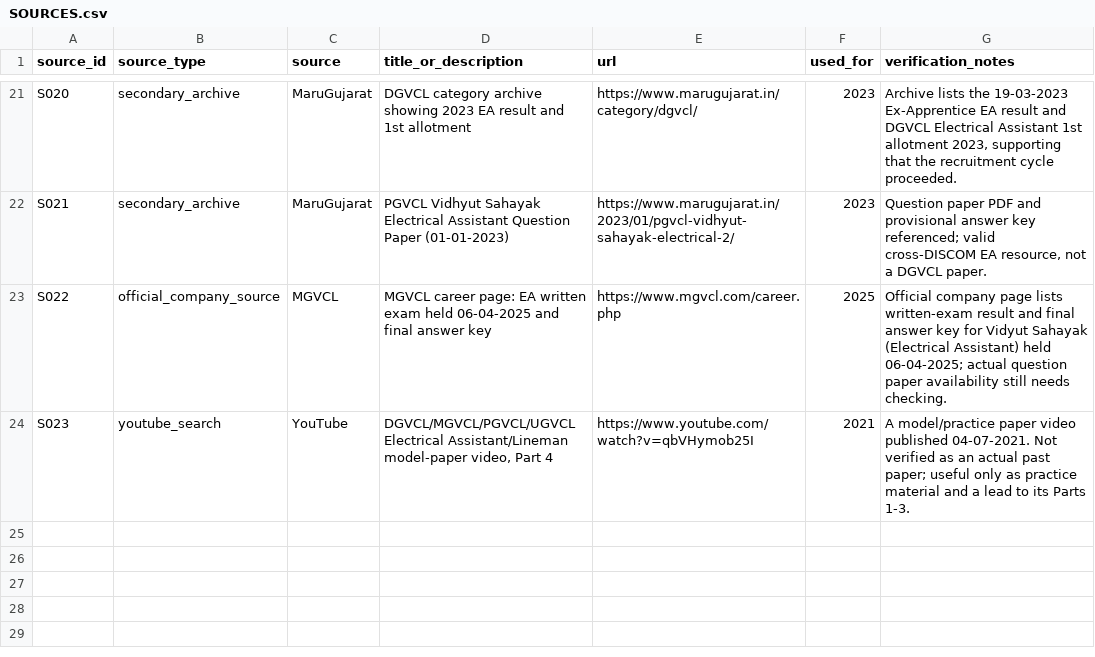
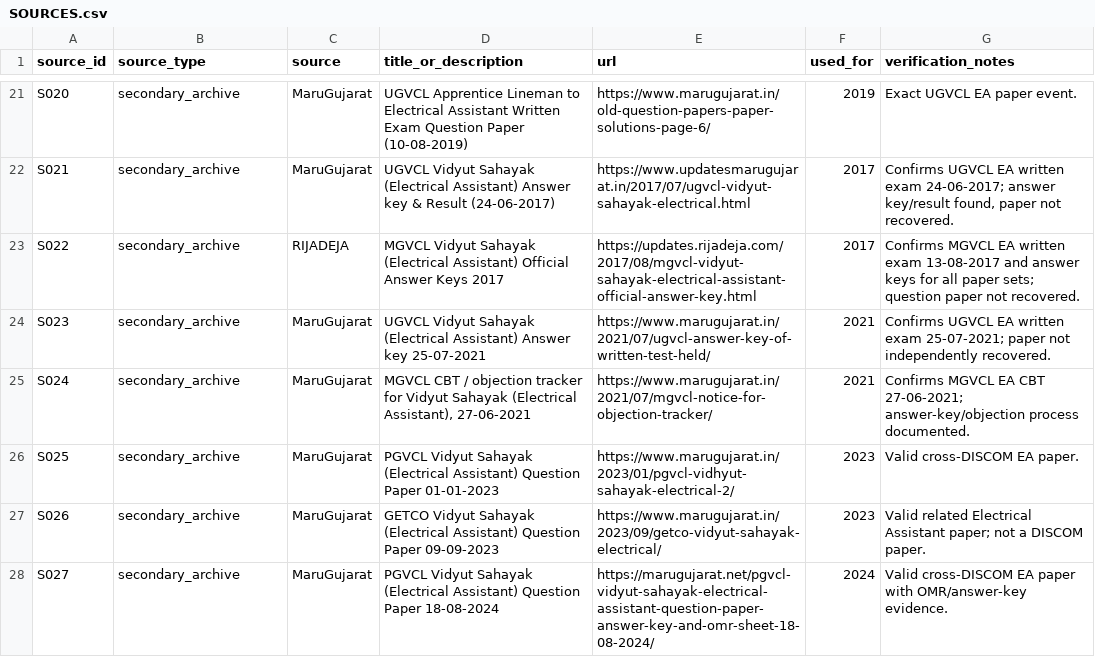
Before and after one commit to tradetrailsmercantile-ops/DGVCL-Vidyut-Sahayak-Papers, a CSV file: SOURCES.csv, drawn as a sheet; only a part is shown, gaps mark what is left out; the diff covers the shown part only; the diff names each change by its address in the sheet, - before the commit and + after, or states it on an @@ line.

Commit message:
Finalize expanded cross-DISCOM EA source trail through 2025

```diff
--- a/SOURCES.csv
+++ b/SOURCES.csv
-D21 (title_or_description): DGVCL category archive showing 2023 EA result and 1st allotment
+D21 (title_or_description): UGVCL Apprentice Lineman to Electrical Assistant Written Exam Question Paper (10-08-2019)
-E21 (url): https://www.marugujarat.in/category/dgvcl/
+E21 (url): https://www.marugujarat.in/old-question-papers-paper-solutions-page-6/
-F21 (used_for): 2023
+F21 (used_for): 2019
-G21 (verification_notes): Archive lists the 19-03-2023 Ex-Apprentice EA result and DGVCL Electrical Assistant 1st allotment 2023, supporting that the recruitment cycle proceeded.
+G21 (verification_notes): Exact UGVCL EA paper event.
-D22 (title_or_description): PGVCL Vidhyut Sahayak Electrical Assistant Question Paper (01-01-2023)
+D22 (title_or_description): UGVCL Vidyut Sahayak (Electrical Assistant) Answer key & Result (24-06-2017)
-E22 (url): https://www.marugujarat.in/2023/01/pgvcl-vidhyut-sahayak-electrical-2/
+E22 (url): https://www.updatesmarugujarat.in/2017/07/ugvcl-vidyut-sahayak-electrical.html
-F22 (used_for): 2023
+F22 (used_for): 2017
-G22 (verification_notes): Question paper PDF and provisional answer key referenced; valid cross-DISCOM EA resource, not a DGVCL paper.
+G22 (verification_notes): Confirms UGVCL EA written exam 24-06-2017; answer key/result found, paper not recovered.
-B23 (source_type): official_company_source
+B23 (source_type): secondary_archive
-C23 (source): MGVCL
+C23 (source): RIJADEJA
-D23 (title_or_description): MGVCL career page: EA written exam held 06-04-2025 and final answer key
+D23 (title_or_description): MGVCL Vidyut Sahayak (Electrical Assistant) Official Answer Keys 2017
-E23 (url): https://www.mgvcl.com/career.php
+E23 (url): https://updates.rijadeja.com/2017/08/mgvcl-vidyut-sahayak-electrical-assistant-official-answer-key.html
-F23 (used_for): 2025
+F23 (used_for): 2017
-G23 (verification_notes): Official company page lists written-exam result and final answer key for Vidyut Sahayak (Electrical Assistant) held 06-04-2025; actual question paper availability still needs checking.
+G23 (verification_notes): Confirms MGVCL EA written exam 13-08-2017 and answer keys for all paper sets; question paper not recovered.
-B24 (source_type): youtube_search
+B24 (source_type): secondary_archive
-C24 (source): YouTube
+C24 (source): MaruGujarat
-D24 (title_or_description): DGVCL/MGVCL/PGVCL/UGVCL Electrical Assistant/Lineman model-paper video, Part 4
+D24 (title_or_description): UGVCL Vidyut Sahayak (Electrical Assistant) Answer key 25-07-2021
-E24 (url): https://www.youtube.com/watch?v=qbVHymob25I
+E24 (url): https://www.marugujarat.in/2021/07/ugvcl-answer-key-of-written-test-held/
-G24 (verification_notes): A model/practice paper video published 04-07-2021. Not verified as an actual past paper; useful only as practice material and a lead to its Parts 1-3.
+G24 (verification_notes): Confirms UGVCL EA written exam 25-07-2021; paper not independently recovered.
+row 25: S024 | secondary_archive | MaruGujarat | MGVCL CBT / objection tracker for Vidyut Sahayak (Electrical Assistant), 27-06-2021 | https://www.marugujarat.in/2021/07/mgvcl-notice-for-objection-tracker/ | 2021 | Confirms MGVCL EA CBT 27-06-2021; answer-key/objection process documented.
+row 26: S025 | secondary_archive | MaruGujarat | PGVCL Vidyut Sahayak (Electrical Assistant) Question Paper 01-01-2023 | https://www.marugujarat.in/2023/01/pgvcl-vidhyut-sahayak-electrical-2/ | 2023 | Valid cross-DISCOM EA paper.
+row 27: S026 | secondary_archive | MaruGujarat | GETCO Vidyut Sahayak (Electrical Assistant) Question Paper 09-09-2023 | https://www.marugujarat.in/2023/09/getco-vidyut-sahayak-electrical/ | 2023 | Valid related Electrical Assistant paper; not a DISCOM paper.
+row 28: S027 | secondary_archive | MaruGujarat | PGVCL Vidyut Sahayak (Electrical Assistant) Question Paper 18-08-2024 | https://marugujarat.net/pgvcl-vidyut-sahayak-electrical-assistant-question-paper-answer-key-and-omr-sheet-18-08-2024/ | 2024 | Valid cross-DISCOM EA paper with OMR/answer-key evidence.
```
Also changed, not shown: 7 added rows and 29 edited cells elsewhere in this file.
